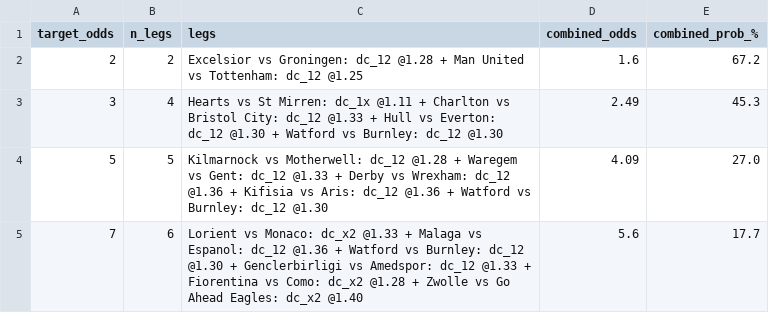
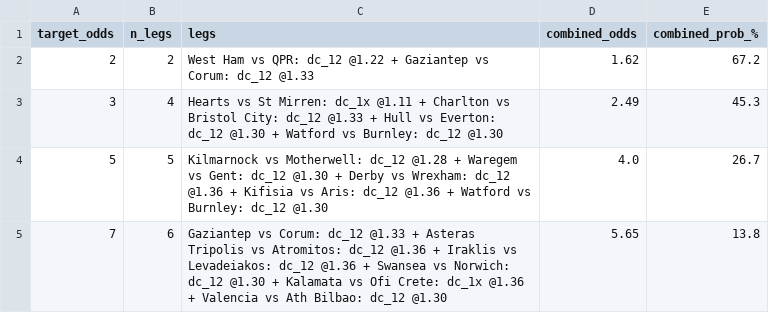
Before and after one commit to tonticha9/Prediction-picks, a CSV file: data/combos.csv, drawn as a sheet.

```diff
--- a/data/combos.csv
+++ b/data/combos.csv
@@ -1,5 +1,5 @@
 target_odds,n_legs,legs,combined_odds,combined_prob_%
-2,2,Excelsior vs Groningen: dc_12 @1.28 + Man United vs Tottenham: dc_12 @1.25,1.6,67.2
+2,2,West Ham vs QPR: dc_12 @1.22 + Gaziantep vs Corum: dc_12 @1.33,1.62,67.2
 3,4,Hearts vs St Mirren: dc_1x @1.11 + Charlton vs Bristol City: dc_12 @1.33 + Hull vs Everton: dc_12 @1.30 + Watford vs Burnley: dc_12 @1.30,2.49,45.3
-5,5,Kilmarnock vs Motherwell: dc_12 @1.28 + Waregem vs Gent: dc_12 @1.33 + Derby vs Wrexham: dc_12 @1.36 + Kifisia vs Aris: dc_12 @1.36 + Watford vs Burnley: dc_12 @1.30,4.09,27.0
-7,6,Lorient vs Monaco: dc_x2 @1.33 + Malaga vs Espanol: dc_12 @1.36 + Watford vs Burnley: dc_12 @1.30 + Genclerbirligi vs Amedspor: dc_12 @1.33 + Fiorentina vs Como: dc_x2 @1.28 + Zwolle vs Go Ahead Eagles: dc_x2 @1.40,5.6,17.7
+5,5,Kilmarnock vs Motherwell: dc_12 @1.28 + Waregem vs Gent: dc_12 @1.30 + Derby vs Wrexham: dc_12 @1.36 + Kifisia vs Aris: dc_12 @1.36 + Watford vs Burnley: dc_12 @1.30,4.0,26.7
+7,6,Gaziantep vs Corum: dc_12 @1.33 + Asteras Tripolis vs Atromitos: dc_12 @1.36 + Iraklis vs Levadeiakos: dc_12 @1.36 + Swansea vs Norwich: dc_12 @1.30 + Kalamata vs Ofi Crete: dc_1x @1.36 + Valencia vs Ath Bilbao: dc_12 @1.30,5.65,13.8
```
Also changed, not shown: data/value_bets.csv, 1 other file.
